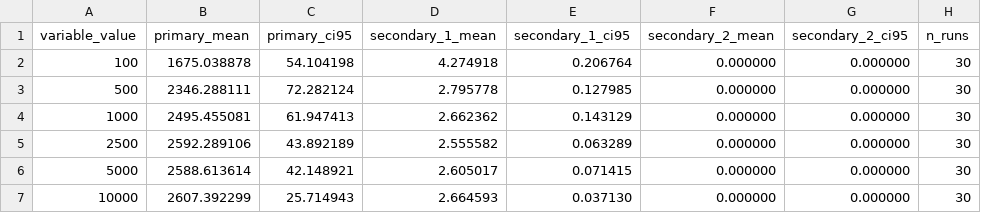
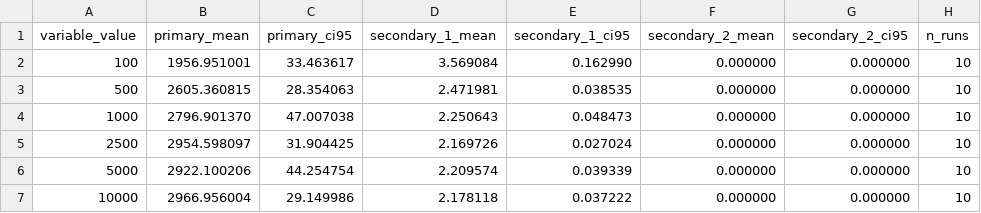
Before and after one commit to Jaoguya/ABCD, a CSV file: Schemes/ma_lb_pq_vdse/exp7_search_throughput__least_loaded/results.csv, drawn as a sheet.

```diff
--- a/Schemes/ma_lb_pq_vdse/exp7_search_throughput__least_loaded/results.csv
+++ b/Schemes/ma_lb_pq_vdse/exp7_search_throughput__least_loaded/results.csv
@@ -1,7 +1,7 @@
 variable_value,primary_mean,primary_ci95,secondary_1_mean,secondary_1_ci95,secondary_2_mean,secondary_2_ci95,n_runs
-100,1675.038878,54.104198,4.274918,0.206764,0.000000,0.000000,30
-500,2346.288111,72.282124,2.795778,0.127985,0.000000,0.000000,30
-1000,2495.455081,61.947413,2.662362,0.143129,0.000000,0.000000,30
-2500,2592.289106,43.892189,2.555582,0.063289,0.000000,0.000000,30
-5000,2588.613614,42.148921,2.605017,0.071415,0.000000,0.000000,30
-10000,2607.392299,25.714943,2.664593,0.037130,0.000000,0.000000,30
+100,1956.951001,33.463617,3.569084,0.162990,0.000000,0.000000,10
+500,2605.360815,28.354063,2.471981,0.038535,0.000000,0.000000,10
+1000,2796.901370,47.007038,2.250643,0.048473,0.000000,0.000000,10
+2500,2954.598097,31.904425,2.169726,0.027024,0.000000,0.000000,10
+5000,2922.100206,44.254754,2.209574,0.039339,0.000000,0.000000,10
+10000,2966.956004,29.149986,2.178118,0.037222,0.000000,0.000000,10
```
Also changed, not shown: Schemes/ma_lb_pq_vdse/exp7_search_throughput__aass/results.csv, Schemes/ma_lb_pq_vdse/exp7_search_throughput__no_lb/results.csv, 51 other files.
